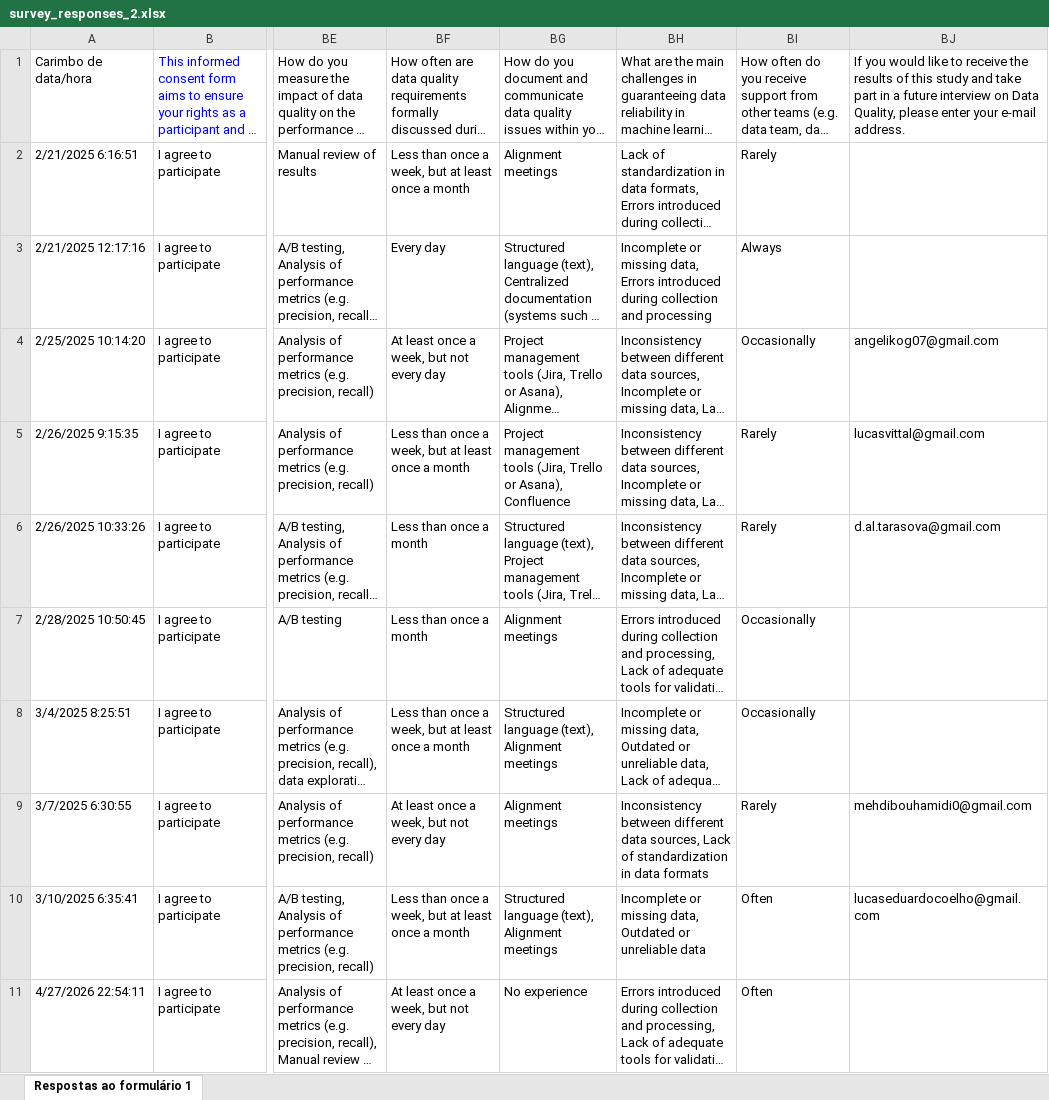
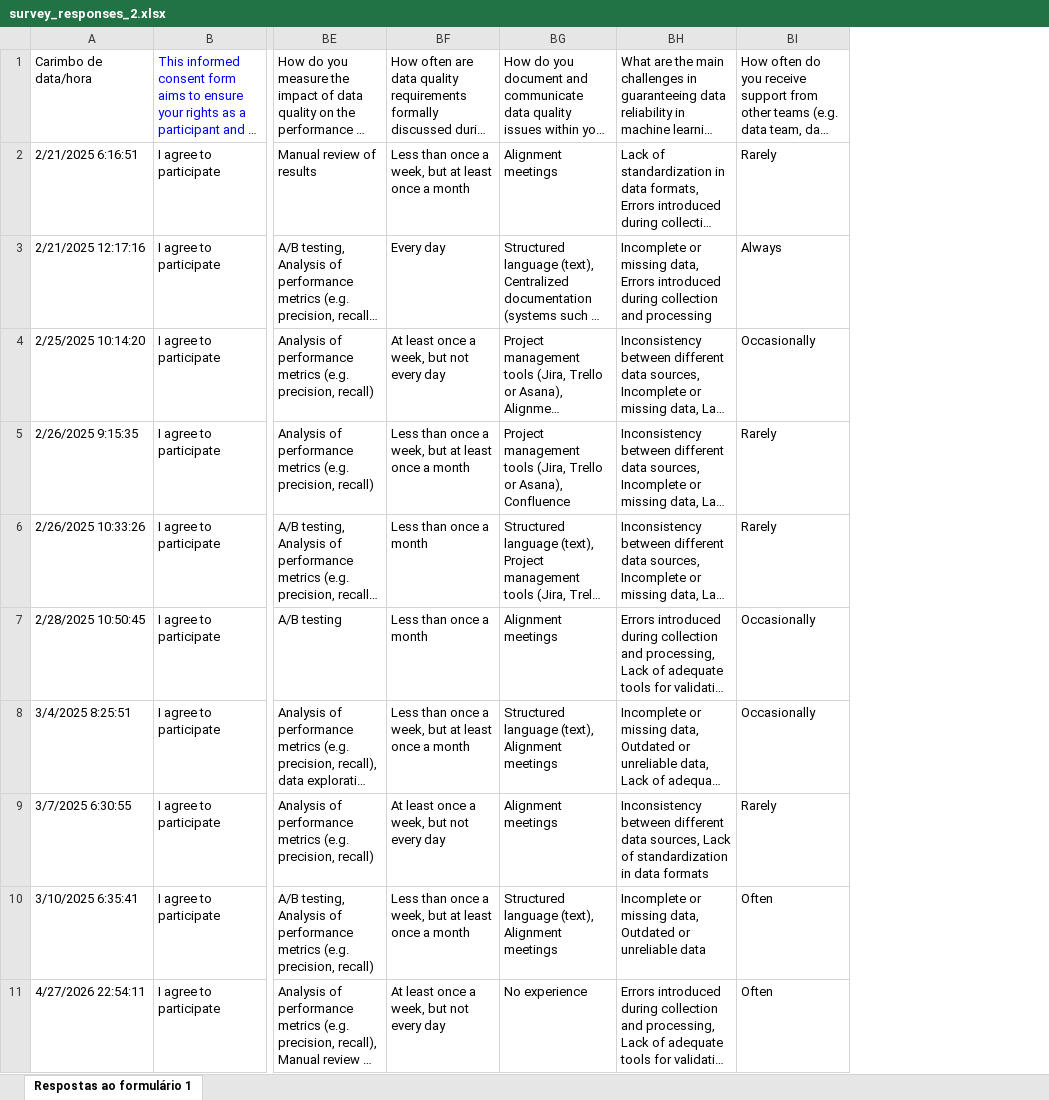
Before and after one commit to reset-ufc/data-quality-requirements-ml-systems, an Excel workbook: data/raw/survey_responses_2.xlsx, sheet Respostas ao formulário 1, drawn as a sheet; only a part is shown, gaps mark what is left out; long unchanged cells end in …; values as stored, in another font and other column widths than the file's, no borders; charts and pictures and table styles not drawn; the diff names each change by its address in the sheet, - before the commit and + after, or states it on an @@ line.

Commit message:
anonimyze data

```diff
--- a/data/raw/survey_responses_2.xlsx (sheet Respostas ao formulário 1)
+++ b/data/raw/survey_responses_2.xlsx (sheet Respostas ao formulário 1)
-column BJ, rows 1-10: If you would like to receive the results of this study and take part in a future interview on Data Quality, please enter your e-mail address. |  |  | angelikog07@gmail.com | lucasvittal@gmail.com | d.al.tarasova@gmail.com |  |  | mehdibouhamidi0@gmail.com | lucaseduardocoelho@gmail.com
```
Also changed, not shown: charts or pictures, data/raw/full_quali.xlsx, data/raw/parcial_quali.xlsx, 1 other file.
